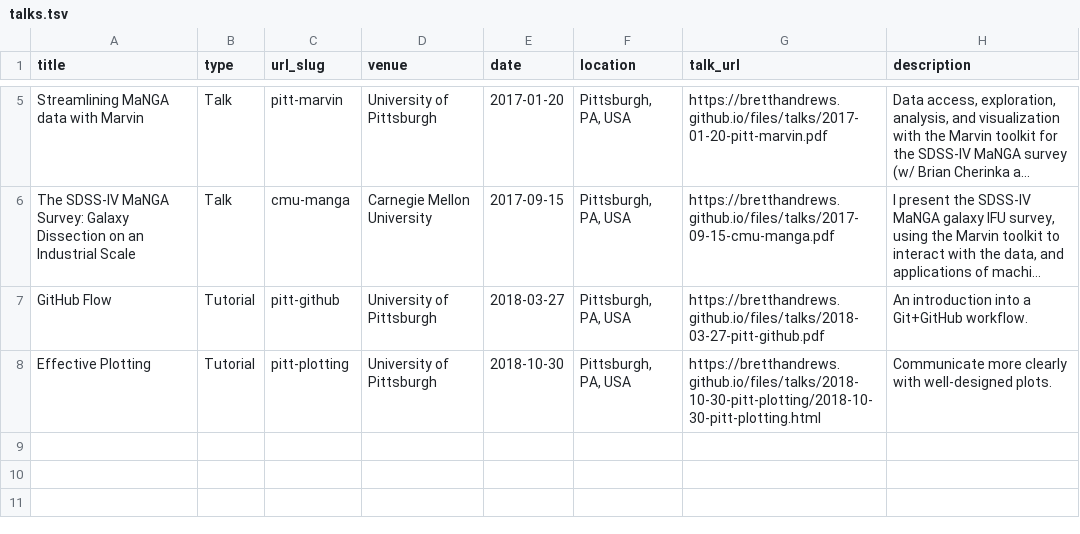
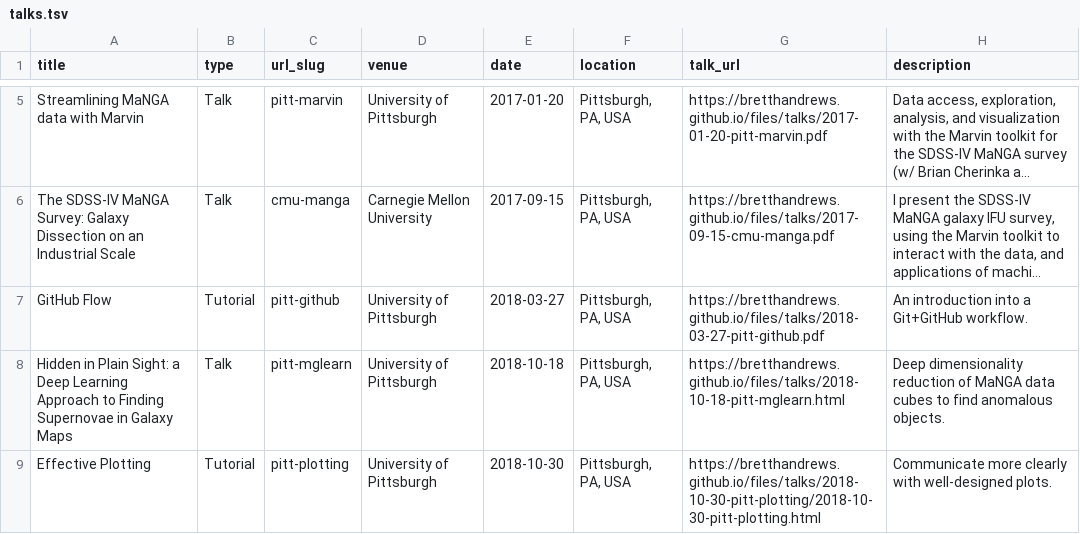
Before and after one commit to bretthandrews/bretthandrews.github.io, a TSV file: markdown_generator/talks.tsv, drawn as a sheet; only a part is shown, gaps mark what is left out; long unchanged cells end in …; the diff names each change by its address in the sheet, - before the commit and + after, or states it on an @@ line.

Commit message:
adds Pitt Science Talk

```diff
--- a/markdown_generator/talks.tsv
+++ b/markdown_generator/talks.tsv
+row 8: Hidden in Plain Sight: a Deep Learning Approach to Finding Supernovae in Galaxy Maps | Talk | pitt-mglearn | University of Pittsburgh | 2018-10-18 | Pittsburgh, PA, USA | https://bretthandrews.github.io/files/talks/2018-10-18-pitt-mglearn.html | Deep dimensionality reduction of MaNGA data cubes to find anomalous objects.
```
Also changed, not shown: 2 other files.
